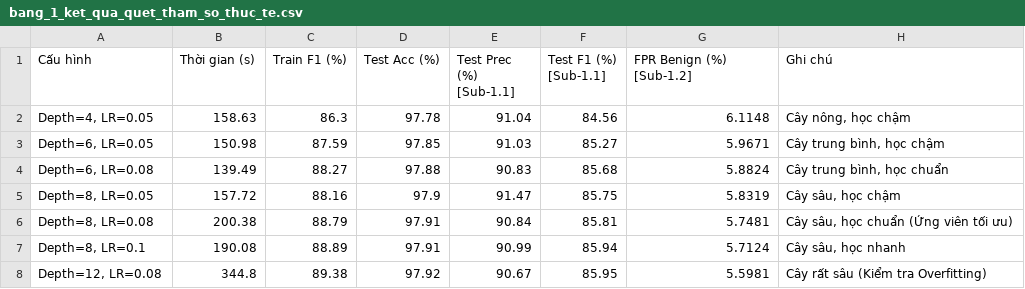
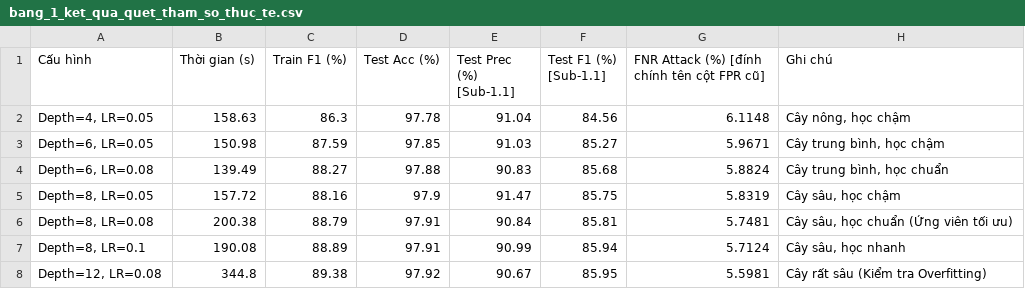
Before and after one commit to sonnguyen181004/KLTN_XAI_IDS, a CSV file: RQ1_Model_Training_xboost/results/bang_1_ket_qua_quet_tham_so_thuc_te.csv, drawn as a sheet.

```diff
--- a/RQ1_Model_Training_xboost/results/bang_1_ket_qua_quet_tham_so_thuc_te.csv
+++ b/RQ1_Model_Training_xboost/results/bang_1_ket_qua_quet_tham_so_thuc_te.csv
@@ -1,2 +1,2 @@
-Cấu hình,Thời gian (s),Train F1 (%),Test Acc (%),Test Prec (%) [Sub-1.1],Test F1 (%) [Sub-1.1],FPR Benign (%) [Sub-1.2],Ghi chú
+Cấu hình,Thời gian (s),Train F1 (%),Test Acc (%),Test Prec (%) [Sub-1.1],Test F1 (%) [Sub-1.1],FNR Attack (%) [đính chính tên cột FPR cũ],Ghi chú
 "Depth=4, LR=0.05",158.63,86.3,97.78,91.04,84.56,6.1148,"Cây nông, học chậm"
```
Also changed, not shown: RQ1_Model_Training_xboost/results/bang_2_ket_qua_chinh_thuc_rq1.csv, 6 other files.
